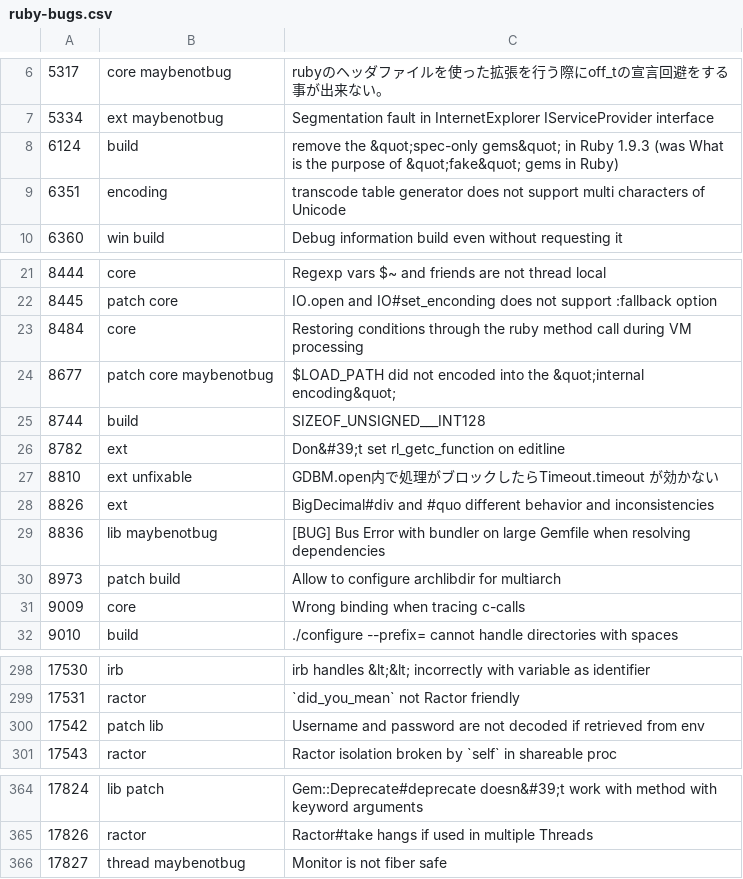
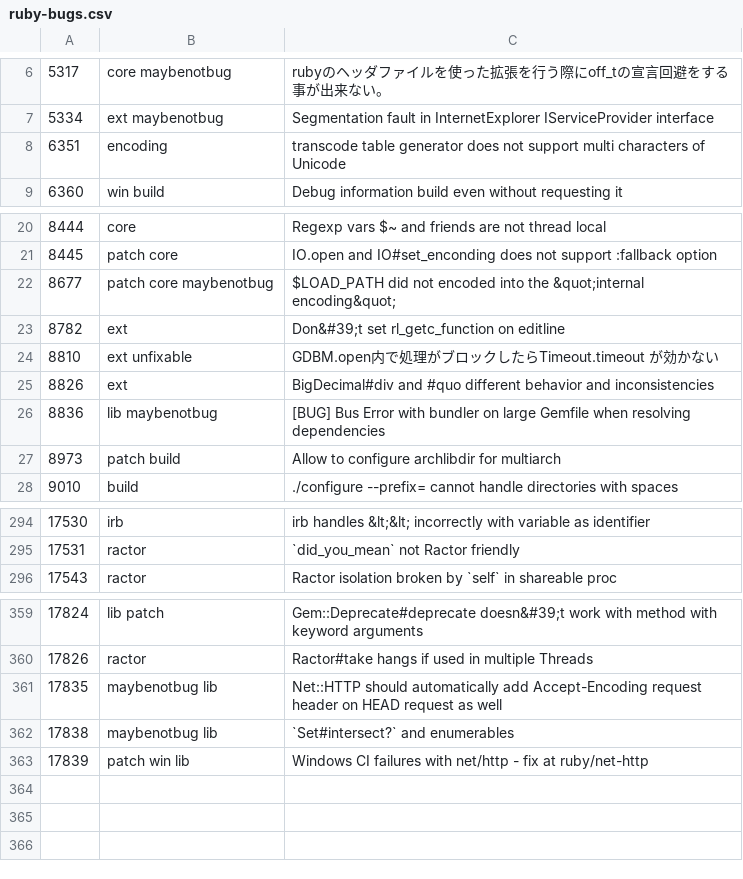
Before and after one commit to caddoSmith229/RB_tagged-bugs, a CSV file: ruby-bugs.csv, drawn as a sheet; only a part is shown, gaps mark what is left out.

Commit message:
Update Ruby bugs

```diff
--- a/ruby-bugs.csv
+++ b/ruby-bugs.csv
@@ -7,3 +7,2 @@
 5334,ext maybenotbug,Segmentation fault in InternetExplorer IServiceProvider interface
-6124,build,remove the &quot;spec-only gems&quot; in Ruby 1.9.3 (was What is the purpose of &quot;fake&quot; gems in Ruby)
 6351,encoding,transcode table generator does not support multi characters of Unicode
@@ -22,5 +21,3 @@
 8445,patch core,IO.open and IO#set_enconding does not support :fallback option
-8484,core,Restoring conditions through the ruby method call during VM processing
 8677,patch core maybenotbug,$LOAD_PATH did not encoded into the &quot;internal encoding&quot;
-8744,build,SIZEOF_UNSIGNED___INT128
 8782,ext,Don&#39;t set rl_getc_function on editline
@@ -30,3 +27,2 @@
 8973,patch build,Allow to configure archlibdir for multiarch
-9009,core,Wrong binding when tracing c-calls
 9010,build,./configure --prefix= cannot handle directories with spaces
@@ -299,3 +295,2 @@
 17531,ractor,`did_you_mean` not Ractor friendly
-17542,patch lib,Username and password are not decoded if retrieved from env
 17543,ractor,Ractor isolation broken by `self` in shareable proc
@@ -365,2 +360,4 @@
 17826,ractor,Ractor#take hangs if used in multiple Threads
-17827,thread maybenotbug,Monitor is not fiber safe
+17835,maybenotbug lib,Net::HTTP should automatically add Accept-Encoding request header on HEAD request as well
+17838,maybenotbug lib,`Set#intersect?` and enumerables
+17839,patch win lib,Windows CI failures with net/http - fix at ruby/net-http
```
